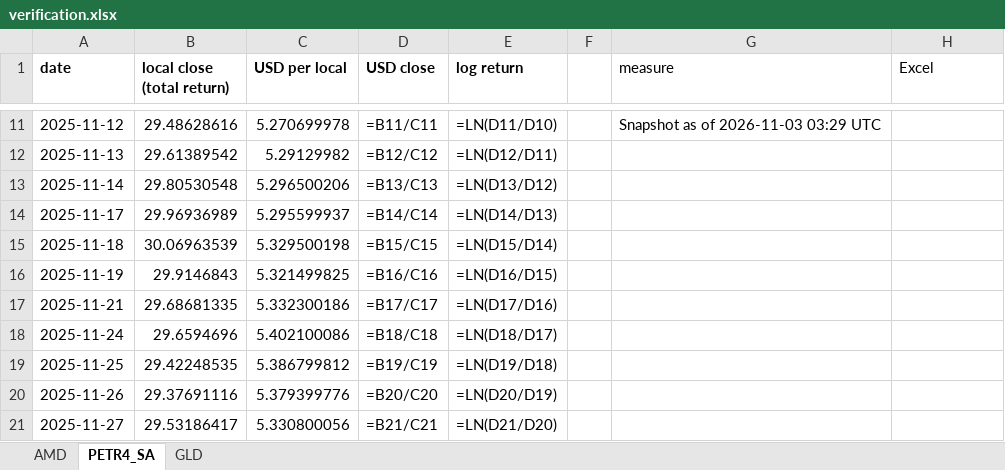
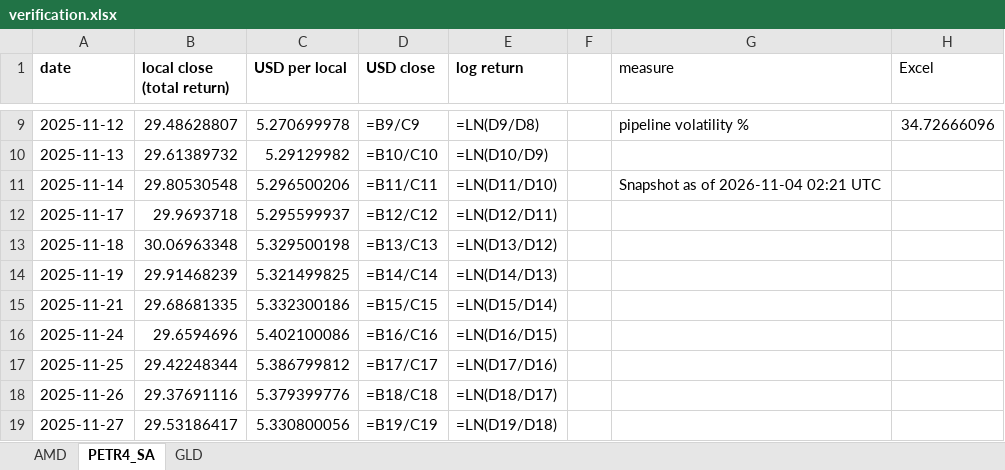
Before and after one commit to jpsb2004/power-law-book, an Excel workbook: research/verification.xlsx, sheet PETR4_SA, drawn as a sheet; only a part is shown, gaps mark what is left out; values as stored, in another font and other column widths than the file's, no borders; formulas without a stored value are shown as written; addresses are those after the commit; the diff covers the shown part only; the diff names each change by its address in the sheet, - before the commit and + after, or states it on an @@ line.

```diff
--- a/research/verification.xlsx (sheet PETR4_SA)
+++ b/research/verification.xlsx (sheet PETR4_SA)
-B9 (local close (total return)): 29.48628616
+B9 (local close (total return)): 29.48628807
-D9 (USD close): =B11/C11
+D9 (USD close): =B9/C9
-E9 (log return): =LN(D11/D10)
+E9 (log return): =LN(D9/D8)
-G9 (measure): Snapshot as of 2026-11-03 03:29 UTC
+G9 (measure): pipeline volatility %
-H9 (Excel): (empty)
+H9 (Excel): 34.72666096
-B10 (local close (total return)): 29.61389542
+B10 (local close (total return)): 29.61389732
-D10 (USD close): =B12/C12
+D10 (USD close): =B10/C10
-E10 (log return): =LN(D12/D11)
+E10 (log return): =LN(D10/D9)
-D11 (USD close): =B13/C13
+D11 (USD close): =B11/C11
-E11 (log return): =LN(D13/D12)
+E11 (log return): =LN(D11/D10)
-G11 (measure): (empty)
+G11 (measure): Snapshot as of 2026-11-04 02:21 UTC
-B12 (local close (total return)): 29.96936989
+B12 (local close (total return)): 29.9693718
-D12 (USD close): =B14/C14
+D12 (USD close): =B12/C12
-E12 (log return): =LN(D14/D13)
+E12 (log return): =LN(D12/D11)
-B13 (local close (total return)): 30.06963539
+B13 (local close (total return)): 30.06963348
-D13 (USD close): =B15/C15
+D13 (USD close): =B13/C13
-E13 (log return): =LN(D15/D14)
+E13 (log return): =LN(D13/D12)
-B14 (local close (total return)): 29.9146843
+B14 (local close (total return)): 29.91468239
-D14 (USD close): =B16/C16
+D14 (USD close): =B14/C14
-E14 (log return): =LN(D16/D15)
+E14 (log return): =LN(D14/D13)
-D15 (USD close): =B17/C17
+D15 (USD close): =B15/C15
-E15 (log return): =LN(D17/D16)
+E15 (log return): =LN(D15/D14)
-D16 (USD close): =B18/C18
+D16 (USD close): =B16/C16
-E16 (log return): =LN(D18/D17)
+E16 (log return): =LN(D16/D15)
-B17 (local close (total return)): 29.42248535
+B17 (local close (total return)): 29.42248344
-D17 (USD close): =B19/C19
+D17 (USD close): =B17/C17
-E17 (log return): =LN(D19/D18)
+E17 (log return): =LN(D17/D16)
-D18 (USD close): =B20/C20
+D18 (USD close): =B18/C18
-E18 (log return): =LN(D20/D19)
+E18 (log return): =LN(D18/D17)
-D19 (USD close): =B21/C21
+D19 (USD close): =B19/C19
-E19 (log return): =LN(D21/D20)
+E19 (log return): =LN(D19/D18)
```
Also changed, not shown: 1 added row, 2 removed rows and 493 edited cells elsewhere in this sheet, sheet AMD, sheet GLD, 7 other files.
